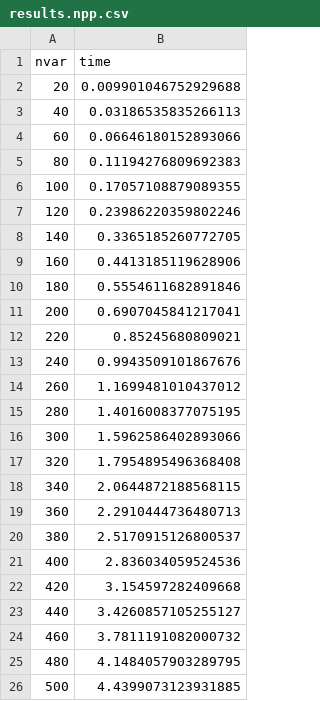
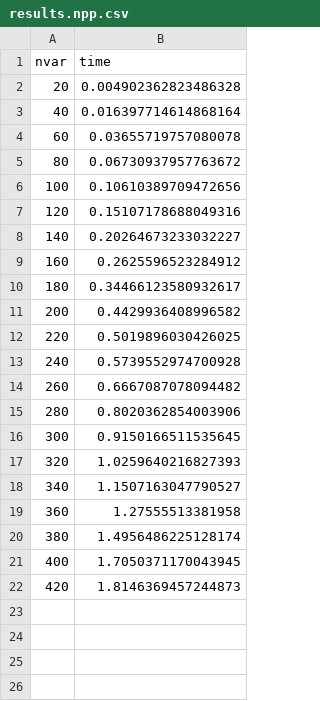
Before and after one commit to JuliaQUBO/ToQUBO-benchmark, a CSV file: benchmark/qubovert/results.npp.csv, drawn as a sheet.

```diff
--- a/benchmark/qubovert/results.npp.csv
+++ b/benchmark/qubovert/results.npp.csv
@@ -1,26 +1,22 @@
 nvar,time
-20,0.009901046752929688
-40,0.03186535835266113
-60,0.06646180152893066
-80,0.11194276809692383
-100,0.17057108879089355
-120,0.23986220359802246
-140,0.3365185260772705
-160,0.4413185119628906
-180,0.5554611682891846
-200,0.6907045841217041
-220,0.85245680809021
-240,0.9943509101867676
-260,1.1699481010437012
-280,1.4016008377075195
-300,1.5962586402893066
-320,1.7954895496368408
-340,2.0644872188568115
-360,2.2910444736480713
-380,2.5170915126800537
-400,2.836034059524536
-420,3.154597282409668
-440,3.4260857105255127
-460,3.7811191082000732
-480,4.1484057903289795
-500,4.4399073123931885
+20,0.004902362823486328
+40,0.016397714614868164
+60,0.03655719757080078
+80,0.06730937957763672
+100,0.10610389709472656
+120,0.15107178688049316
+140,0.20264673233032227
+160,0.2625596523284912
+180,0.34466123580932617
+200,0.4429936408996582
+220,0.5019896030426025
+240,0.5739552974700928
+260,0.6667087078094482
+280,0.8020362854003906
+300,0.9150166511535645
+320,1.0259640216827393
+340,1.1507163047790527
+360,1.27555513381958
+380,1.4956486225128174
+400,1.7050371170043945
+420,1.8146369457244873
```
Also changed, not shown: benchmark/qubovert/results.tsp.csv, 38 other files.
